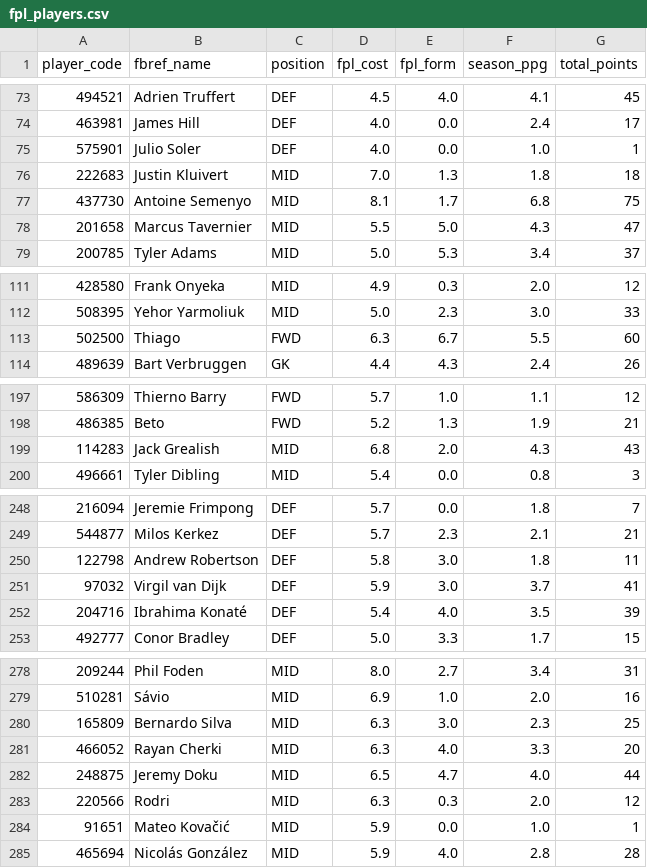
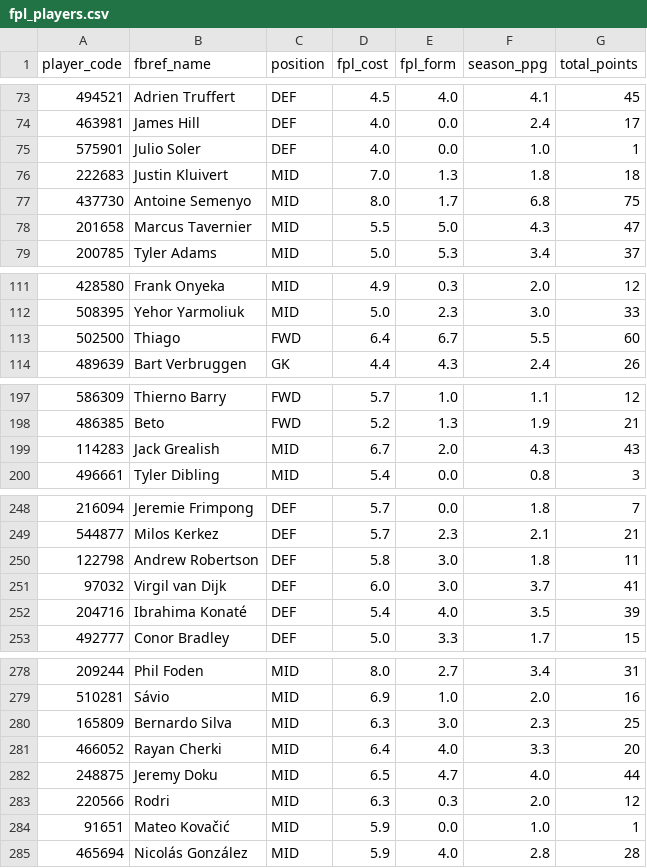
Before and after one commit to SpoicyCurri/ff-bot, a CSV file: data/fpl/fpl_players.csv, drawn as a sheet; only a part is shown, gaps mark what is left out; the diff covers the shown part only.

```diff
--- a/data/fpl/fpl_players.csv
+++ b/data/fpl/fpl_players.csv
@@ -76,3 +76,3 @@ player_code,fbref_name,position,fpl_cost,fpl_form,season_ppg,total_points
 222683,Justin Kluivert,MID,7.0,1.3,1.8,18
-437730,Antoine Semenyo,MID,8.1,1.7,6.8,75
+437730,Antoine Semenyo,MID,8.0,1.7,6.8,75
 201658,Marcus Tavernier,MID,5.5,5.0,4.3,47
@@ -112,3 +112,3 @@ player_code,fbref_name,position,fpl_cost,fpl_form,season_ppg,total_points
 508395,Yehor Yarmoliuk,MID,5.0,2.3,3.0,33
-502500,Thiago,FWD,6.3,6.7,5.5,60
+502500,Thiago,FWD,6.4,6.7,5.5,60
 489639,Bart Verbruggen,GK,4.4,4.3,2.4,26
@@ -198,3 +198,3 @@ player_code,fbref_name,position,fpl_cost,fpl_form,season_ppg,total_points
 486385,Beto,FWD,5.2,1.3,1.9,21
-114283,Jack Grealish,MID,6.8,2.0,4.3,43
+114283,Jack Grealish,MID,6.7,2.0,4.3,43
 496661,Tyler Dibling,MID,5.4,0.0,0.8,3
@@ -250,3 +250,3 @@ player_code,fbref_name,position,fpl_cost,fpl_form,season_ppg,total_points
 122798,Andrew Robertson,DEF,5.8,3.0,1.8,11
-97032,Virgil van Dijk,DEF,5.9,3.0,3.7,41
+97032,Virgil van Dijk,DEF,6.0,3.0,3.7,41
 204716,Ibrahima Konaté,DEF,5.4,4.0,3.5,39
@@ -280,3 +280,3 @@ player_code,fbref_name,position,fpl_cost,fpl_form,season_ppg,total_points
 165809,Bernardo Silva,MID,6.3,3.0,2.3,25
-466052,Rayan Cherki,MID,6.3,4.0,3.3,20
+466052,Rayan Cherki,MID,6.4,4.0,3.3,20
 248875,Jeremy Doku,MID,6.5,4.7,4.0,44
```
Also changed, not shown: 11 edited cells elsewhere in this file, data/fpl/ref__all_fpl_datas.csv.
